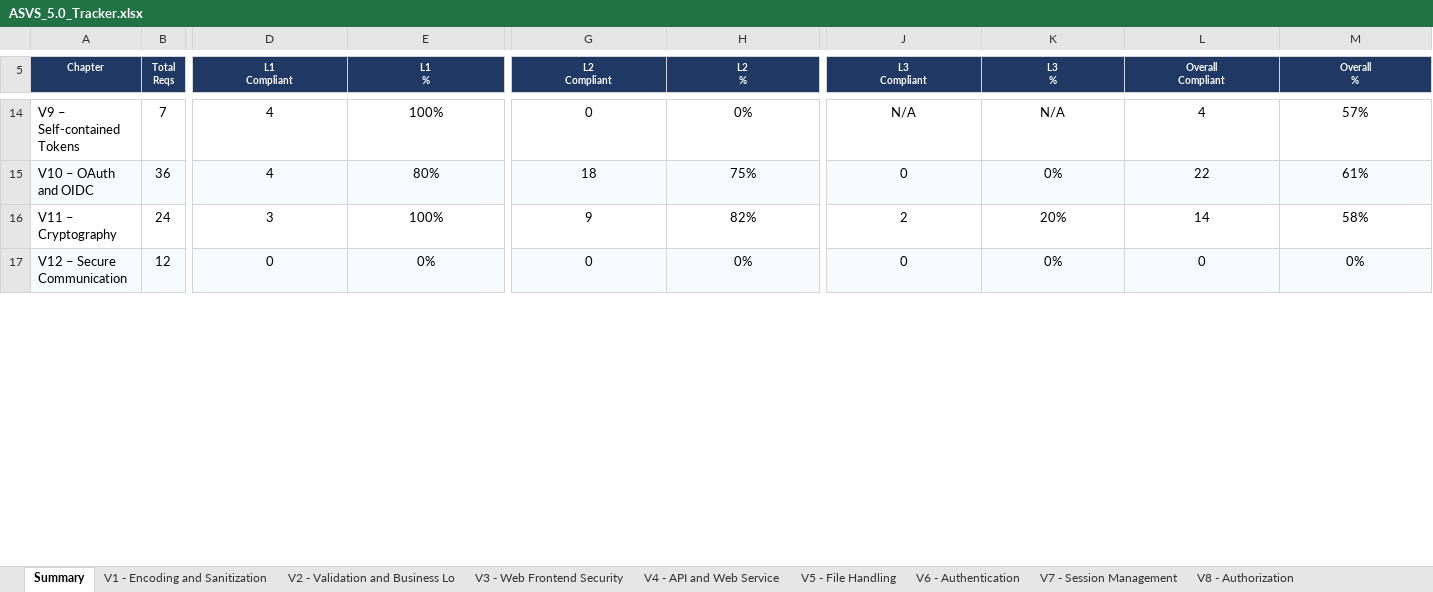
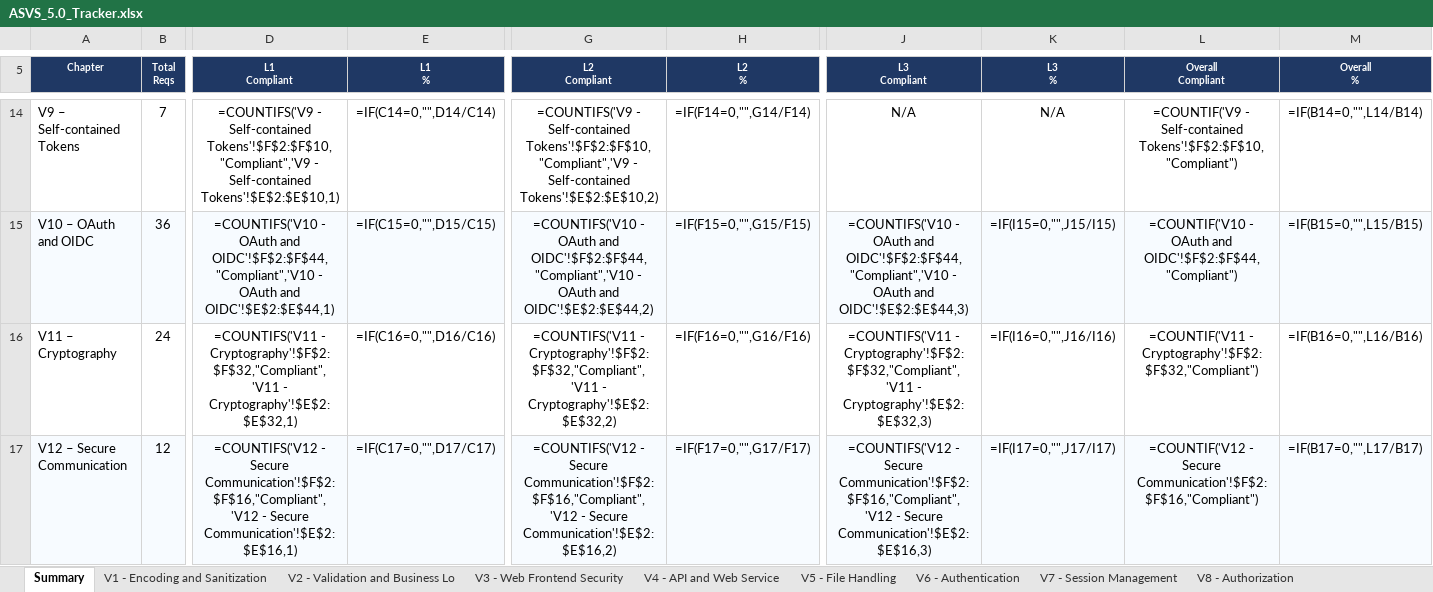
Before and after one commit to mei-desofs/desofs2026-wed_nap_2, an Excel workbook: Deliverables/ASVS_5.0_Tracker.xlsx, sheet Summary, drawn as a sheet; only a part is shown, gaps mark what is left out; values as stored, in another font and other column widths than the file's, no borders; formulas without a stored value are shown as written; charts and pictures and conditional formats not drawn; the diff covers the shown part only; the diff names each change by its address in the sheet, - before the commit and + after, or states it on an @@ line.

Commit message:
feat!: Implement ASVS V12 secure communication via nginx TLS reverse proxy
- Add nginx:1.27-alpine as TLS termination proxy (V12.1.1, V12.1.2, V12.2.1)
- Restrict protocols to TLS 1.2/1.3 with ECDHE+GCM ciphers; HTTP :80 → HTTPS :443
- Add NginxTlsConfig constants class and 17 unit tests validating TLS policy
- Add self-signed cert generation scripts for dev/CI (generate-self-signed-cert.sh/.ps1)
- Remove external exposure of port 8080 — all traffic now enters via nginx on :443
- Fix KEYCLOAK_JWK_ISSUER missing from .env and docker-compose (caused JWT iss mismatch → 401)
- Fix GameFileTest and GameServiceTest to match updated domain/service signatures
- Update Postman baseUrl to https://localhost
- Update ASVS tracker (V12.1.1, V12.1.2, V12.2.1, V12.3.2, V12.3.4 → Compliant)

BREAKING CHANGE: port 8080 is no longer published; generate TLS certs before
starting the stack (./nginx/generate-self-signed-cert.sh or .ps1)

```diff
--- a/Deliverables/ASVS_5.0_Tracker.xlsx (sheet Summary)
+++ b/Deliverables/ASVS_5.0_Tracker.xlsx (sheet Summary)
-D14 (L1 Compliant): 4
+D14 (L1 Compliant): =COUNTIFS('V9 - Self-contained Tokens'!$F$2:$F$10,"Compliant",'V9 - Self-contained Tokens'!$E$2:$E$10,1)
-E14 (L1 %): 100%
+E14 (L1 %): =IF(C14=0,"",D14/C14)
-G14 (L2 Compliant): 0
+G14 (L2 Compliant): =COUNTIFS('V9 - Self-contained Tokens'!$F$2:$F$10,"Compliant",'V9 - Self-contained Tokens'!$E$2:$E$10,2)
-H14 (L2 %): 0%
+H14 (L2 %): =IF(F14=0,"",G14/F14)
-L14 (Overall Compliant): 4
+L14 (Overall Compliant): =COUNTIF('V9 - Self-contained Tokens'!$F$2:$F$10,"Compliant")
-M14 (Overall %): 57%
+M14 (Overall %): =IF(B14=0,"",L14/B14)
-D15 (L1 Compliant): 4
+D15 (L1 Compliant): =COUNTIFS('V10 - OAuth and OIDC'!$F$2:$F$44,"Compliant",'V10 - OAuth and OIDC'!$E$2:$E$44,1)
-E15 (L1 %): 80%
+E15 (L1 %): =IF(C15=0,"",D15/C15)
-G15 (L2 Compliant): 18
+G15 (L2 Compliant): =COUNTIFS('V10 - OAuth and OIDC'!$F$2:$F$44,"Compliant",'V10 - OAuth and OIDC'!$E$2:$E$44,2)
-H15 (L2 %): 75%
+H15 (L2 %): =IF(F15=0,"",G15/F15)
-J15 (L3 Compliant): 0
+J15 (L3 Compliant): =COUNTIFS('V10 - OAuth and OIDC'!$F$2:$F$44,"Compliant",'V10 - OAuth and OIDC'!$E$2:$E$44,3)
-K15 (L3 %): 0%
+K15 (L3 %): =IF(I15=0,"",J15/I15)
-L15 (Overall Compliant): 22
+L15 (Overall Compliant): =COUNTIF('V10 - OAuth and OIDC'!$F$2:$F$44,"Compliant")
-M15 (Overall %): 61%
+M15 (Overall %): =IF(B15=0,"",L15/B15)
-D16 (L1 Compliant): 3
+D16 (L1 Compliant): =COUNTIFS('V11 - Cryptography'!$F$2:$F$32,"Compliant",'V11 - Cryptography'!$E$2:$E$32,1)
-E16 (L1 %): 100%
+E16 (L1 %): =IF(C16=0,"",D16/C16)
-G16 (L2 Compliant): 9
+G16 (L2 Compliant): =COUNTIFS('V11 - Cryptography'!$F$2:$F$32,"Compliant",'V11 - Cryptography'!$E$2:$E$32,2)
-H16 (L2 %): 82%
+H16 (L2 %): =IF(F16=0,"",G16/F16)
-J16 (L3 Compliant): 2
+J16 (L3 Compliant): =COUNTIFS('V11 - Cryptography'!$F$2:$F$32,"Compliant",'V11 - Cryptography'!$E$2:$E$32,3)
-K16 (L3 %): 20%
+K16 (L3 %): =IF(I16=0,"",J16/I16)
-L16 (Overall Compliant): 14
+L16 (Overall Compliant): =COUNTIF('V11 - Cryptography'!$F$2:$F$32,"Compliant")
-M16 (Overall %): 58%
+M16 (Overall %): =IF(B16=0,"",L16/B16)
-D17 (L1 Compliant): 0
+D17 (L1 Compliant): =COUNTIFS('V12 - Secure Communication'!$F$2:$F$16,"Compliant",'V12 - Secure Communication'!$E$2:$E$16,1)
-E17 (L1 %): 0%
+E17 (L1 %): =IF(C17=0,"",D17/C17)
-G17 (L2 Compliant): 0
+G17 (L2 Compliant): =COUNTIFS('V12 - Secure Communication'!$F$2:$F$16,"Compliant",'V12 - Secure Communication'!$E$2:$E$16,2)
-H17 (L2 %): 0%
+H17 (L2 %): =IF(F17=0,"",G17/F17)
-J17 (L3 Compliant): 0
+J17 (L3 Compliant): =COUNTIFS('V12 - Secure Communication'!$F$2:$F$16,"Compliant",'V12 - Secure Communication'!$E$2:$E$16,3)
-K17 (L3 %): 0%
+K17 (L3 %): =IF(I17=0,"",J17/I17)
-L17 (Overall Compliant): 0
+L17 (Overall Compliant): =COUNTIF('V12 - Secure Communication'!$F$2:$F$16,"Compliant")
-M17 (Overall %): 0%
+M17 (Overall %): =IF(B17=0,"",L17/B17)
```
Also changed, not shown: 112 edited cells elsewhere in this sheet, sheet V12 - Secure Communication, charts or pictures, 16 other files.
